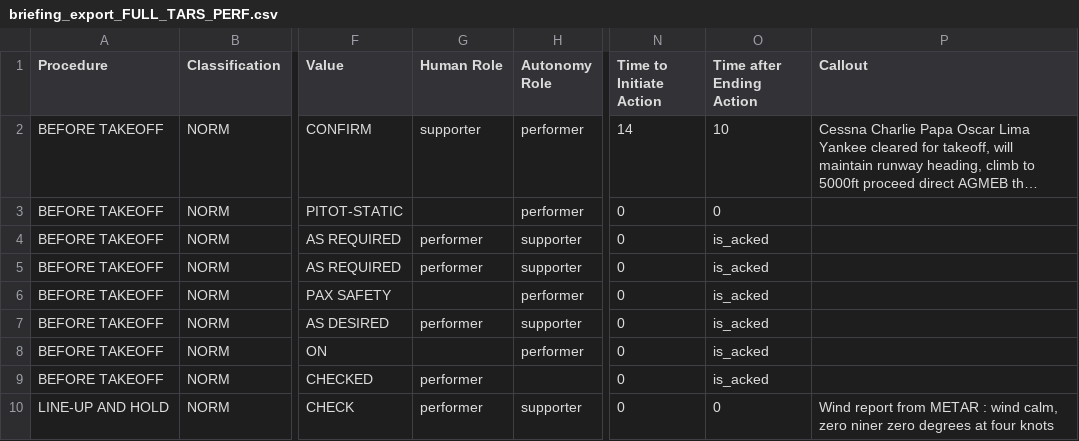
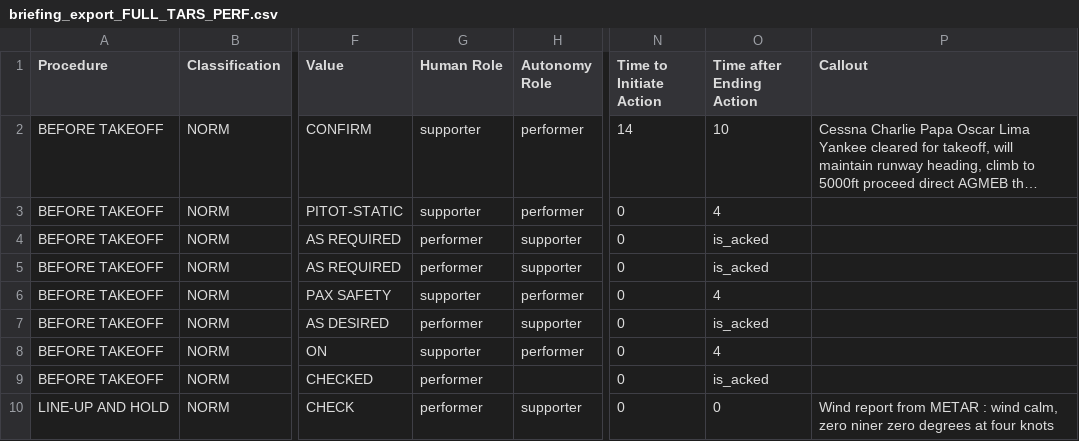
Before and after one commit to Bertonlome/TARS, a CSV file: Core/briefing_export_FULL_TARS_PERF.csv, drawn as a sheet; only a part is shown, gaps mark what is left out; long unchanged cells end in …; the diff names each change by its address in the sheet, - before the commit and + after, or states it on an @@ line.

```diff
--- a/Core/briefing_export_FULL_TARS_PERF.csv
+++ b/Core/briefing_export_FULL_TARS_PERF.csv
-G3 (Human Role): (empty)
+G3 (Human Role): supporter
-O3 (Time after Ending Action): 0
+O3 (Time after Ending Action): 4
-G6 (Human Role): (empty)
+G6 (Human Role): supporter
-O6 (Time after Ending Action): is_acked
+O6 (Time after Ending Action): 4
-G8 (Human Role): (empty)
+G8 (Human Role): supporter
-O8 (Time after Ending Action): is_acked
+O8 (Time after Ending Action): 4
```
Also changed, not shown: 2 other files.
